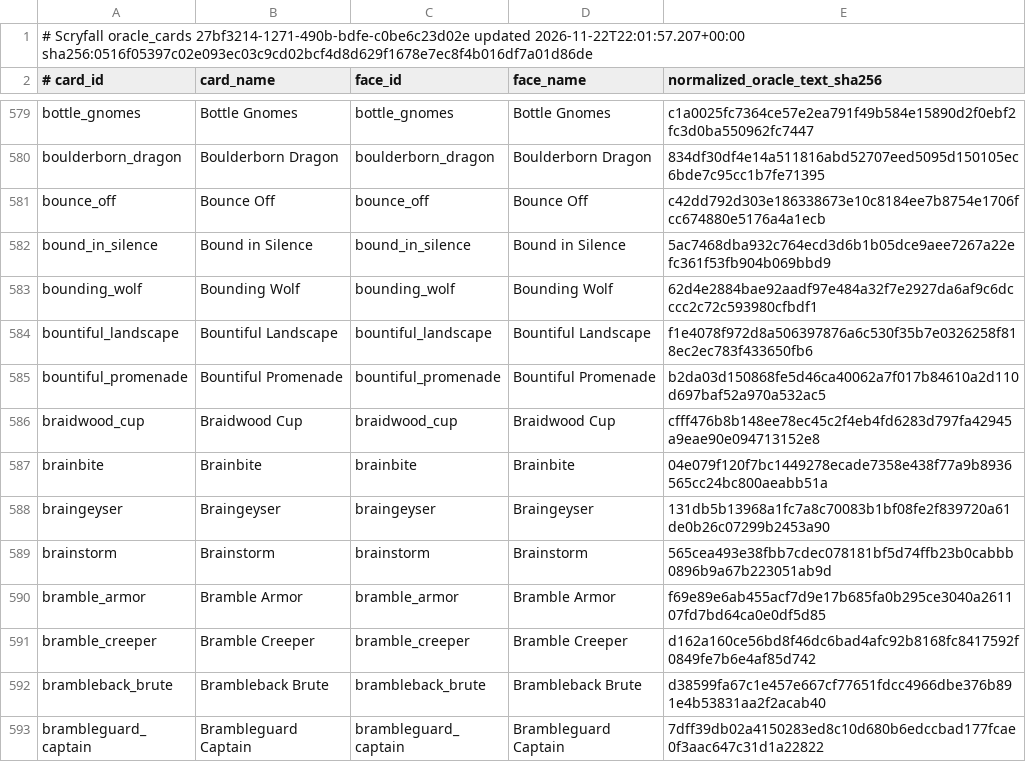
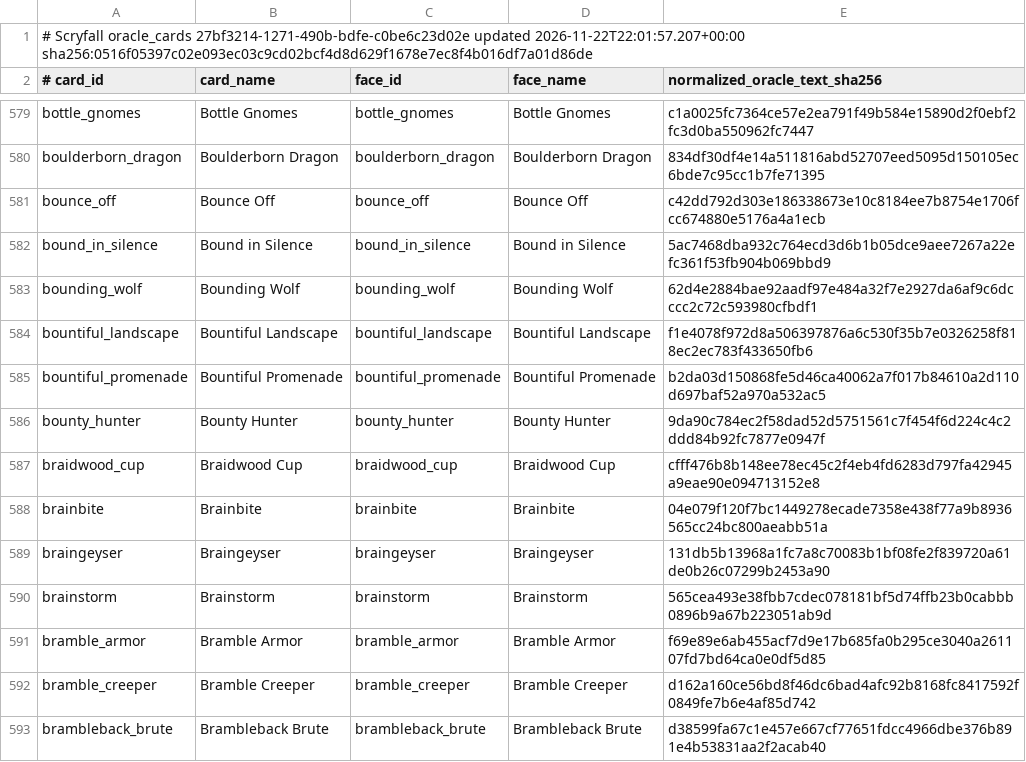
Before and after one commit to pizzaninja188/Cockatrice, a TSV file: tricerules/tricerules-cards/presentation/oracle_fingerprints.tsv, drawn as a sheet; only a part is shown, gaps mark what is left out; the shorter side is filled out with more unchanged rows; the diff names each change by its address in the sheet, - before the commit and + after, or states it on an @@ line.

```diff
--- a/tricerules/tricerules-cards/presentation/oracle_fingerprints.tsv
+++ b/tricerules/tricerules-cards/presentation/oracle_fingerprints.tsv
+row 586: bounty_hunter | Bounty Hunter | bounty_hunter | Bounty Hunter | 9da90c784ec2f58dad52d5751561c7f454f6d224c4c2ddd84b92fc7877e0947f
```
Also changed, not shown: 12 other files.
